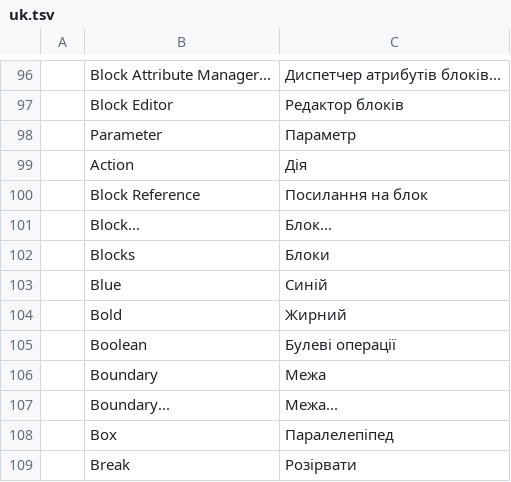
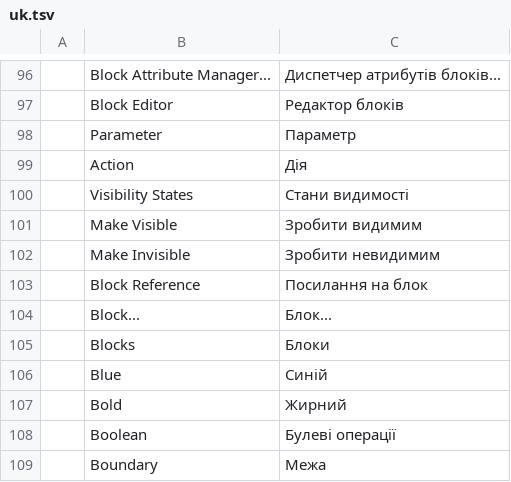
Before and after one commit to JareckiJ/cadcraft, a TSV file: crates/ui-egui/src/i18n/uk.tsv, drawn as a sheet; only a part is shown, gaps mark what is left out; the shorter side is filled out with more unchanged rows.

```diff
--- a/crates/ui-egui/src/i18n/uk.tsv
+++ b/crates/ui-egui/src/i18n/uk.tsv
@@ -99,2 +99,5 @@
 	Action	Дія
+	Visibility States	Стани видимості
+	Make Visible	Зробити видимим
+	Make Invisible	Зробити невидимим
 	Block Reference	Посилання на блок
```
Also changed, not shown: 12 other files.
